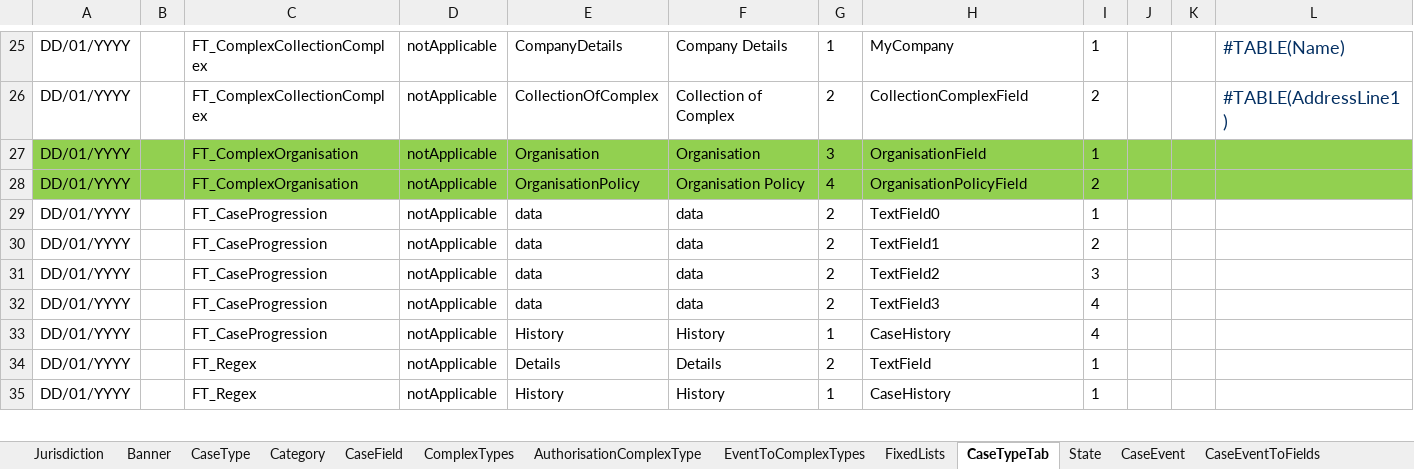
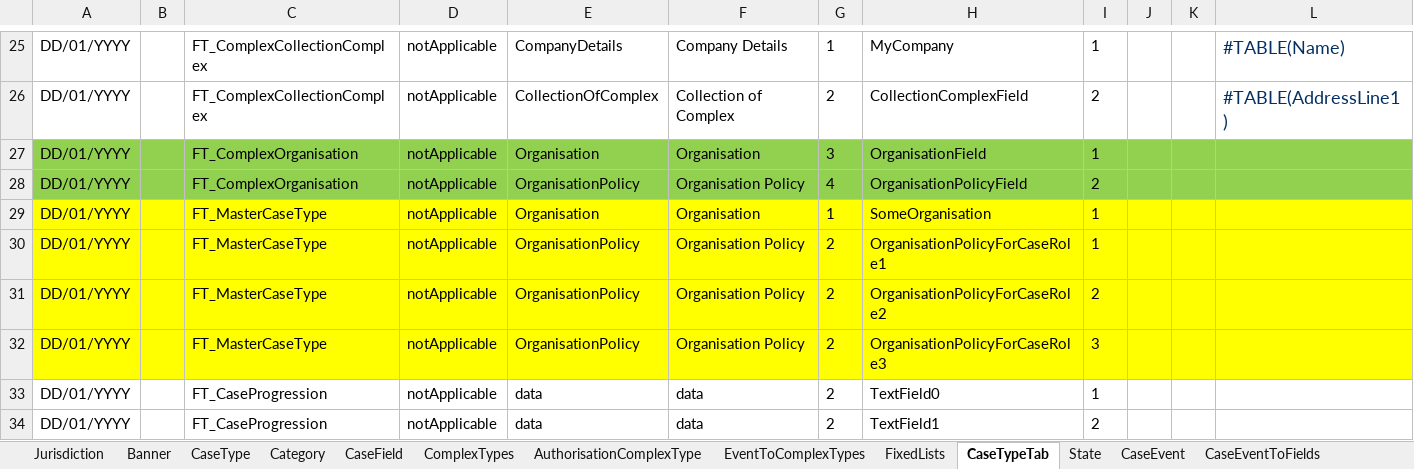
Before and after one commit to hmcts/befta-fw, an Excel workbook: src/main/resources/uk/gov/hmcts/befta/dse/ccd/definitions/excel/BEFTA_Master_Defninition.xlsx, sheet CaseTypeTab, drawn as a sheet; only a part is shown, gaps mark what is left out; the shorter side is filled out with more unchanged rows; values as stored, in another font and other column widths than the file's, no borders; table styles not drawn; the diff names each change by its address in the sheet, - before the commit and + after, or states it on an @@ line.

Commit message:
Add test data for SetOrganisationCaseRoles

```diff
--- a/src/main/resources/uk/gov/hmcts/befta/dse/ccd/definitions/excel/BEFTA_Master_Defninition.xlsx (sheet CaseTypeTab)
+++ b/src/main/resources/uk/gov/hmcts/befta/dse/ccd/definitions/excel/BEFTA_Master_Defninition.xlsx (sheet CaseTypeTab)
+row 29: DD/01/YYYY |  | FT_MasterCaseType | notApplicable | Organisation | Organisation | 1 | SomeOrganisation | 1
+row 30: DD/01/YYYY |  | FT_MasterCaseType | notApplicable | OrganisationPolicy | Organisation Policy | 2 | OrganisationPolicyForCaseRole1 | 1
+row 31: DD/01/YYYY |  | FT_MasterCaseType | notApplicable | OrganisationPolicy | Organisation Policy | 2 | OrganisationPolicyForCaseRole2 | 2
+row 32: DD/01/YYYY |  | FT_MasterCaseType | notApplicable | OrganisationPolicy | Organisation Policy | 2 | OrganisationPolicyForCaseRole3 | 3
```
Also changed, not shown: sheet EventToComplexTypes, sheet CaseEventToFields, sheet CaseField, sheet SearchResultFields, sheet WorkBasketResultFields, sheet AuthorisationCaseField, 6 more sheets.
